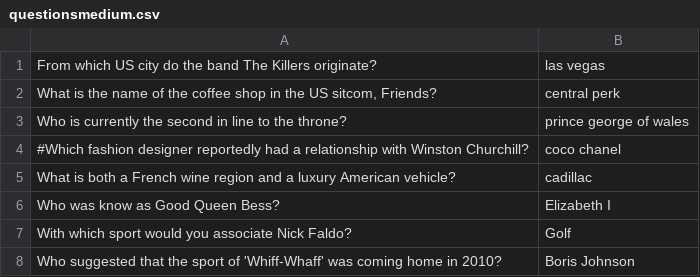
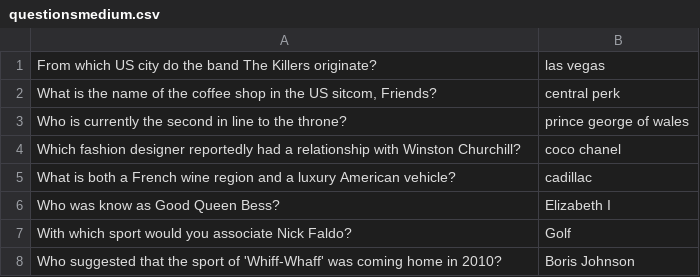
Before and after one commit to ChickenAndChipsBH/Backend, a CSV file: questionsmedium.csv, drawn as a sheet; only a part is shown.

Commit message:
Update questionsmedium.csv

```diff
--- a/questionsmedium.csv
+++ b/questionsmedium.csv
@@ -3,3 +3,3 @@ What is the name of the coffee shop in the US sitcom, Friends?|central perk
 Who is currently the second in line to the throne?|prince george of wales
-#Which fashion designer reportedly had a relationship with Winston Churchill?|coco chanel
+Which fashion designer reportedly had a relationship with Winston Churchill?|coco chanel
 What is both a French wine region and a luxury American vehicle?|cadillac
```
